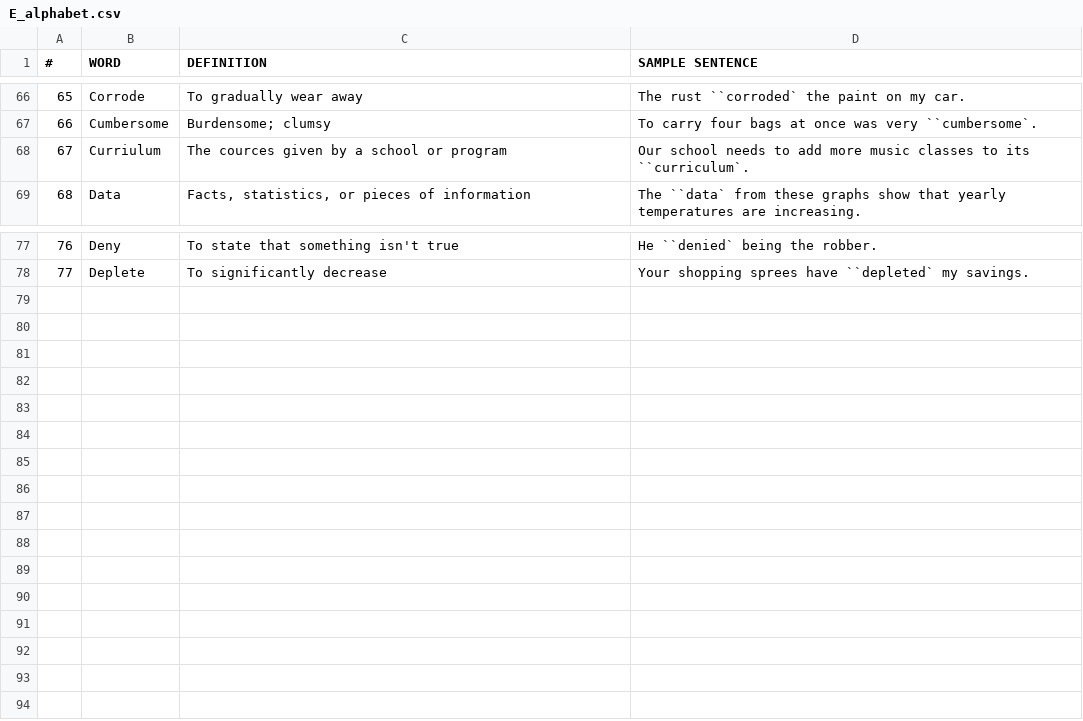
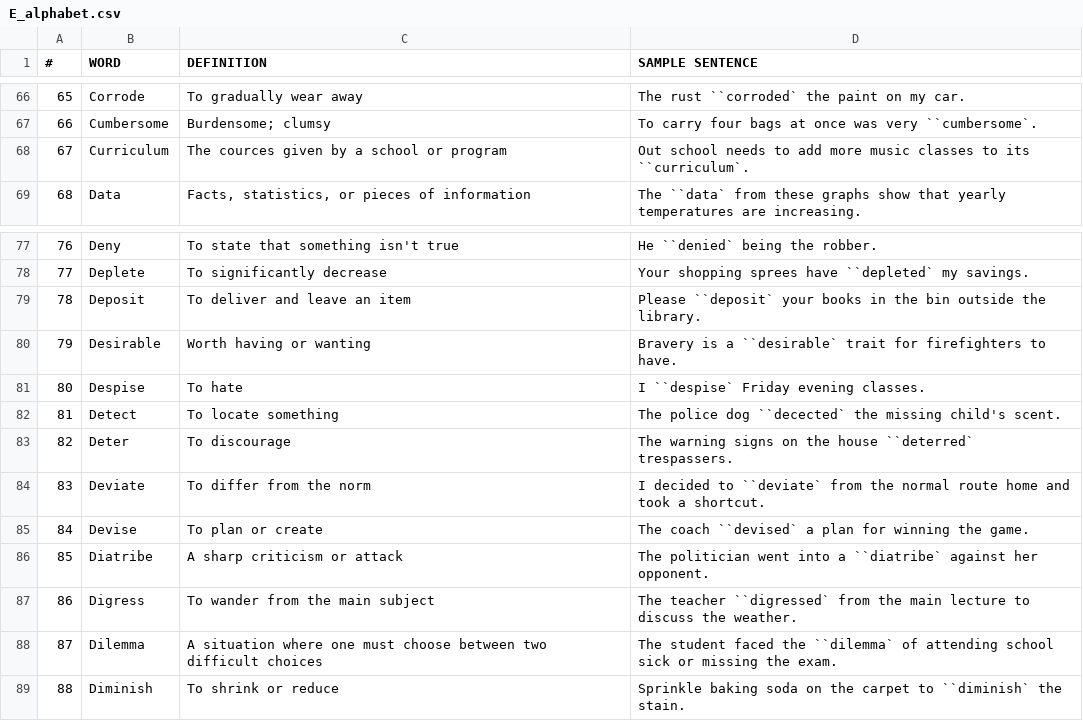
Before and after one commit to Yee172/AlphabetQs, a CSV file: Lib/E_alphabet.csv, drawn as a sheet; only a part is shown, gaps mark what is left out.

Commit message:
update

```diff
--- a/Lib/E_alphabet.csv
+++ b/Lib/E_alphabet.csv
@@ -67,3 +67,3 @@
 66,Cumbersome,"Burdensome; clumsy","To carry four bags at once was very ``cumbersome`."
-67,Curriulum,"The cources given by a school or program","Our school needs to add more music classes to its ``curriculum`."
+67,Curriculum,"The cources given by a school or program","Out school needs to add more music classes to its ``curriculum`."
 68,Data,"Facts, statistics, or pieces of information","The ``data` from these graphs show that yearly temperatures are increasing."
@@ -78 +78,12 @@
 77,Deplete,"To significantly decrease","Your shopping sprees have ``depleted` my savings."
+78,Deposit,"To deliver and leave an item","Please ``deposit` your books in the bin outside the library."
+79,Desirable,"Worth having or wanting","Bravery is a ``desirable` trait for firefighters to have."
+80,Despise,"To hate","I ``despise` Friday evening classes."
+81,Detect,"To locate something","The police dog ``decected` the missing child's scent."
+82,Deter,"To discourage","The warning signs on the house ``deterred` trespassers."
+83,Deviate,"To differ from the norm","I decided to ``deviate` from the normal route home and took a shortcut."
+84,Devise,"To plan or create","The coach ``devised` a plan for winning the game."
+85,Diatribe,"A sharp criticism or attack","The politician went into a ``diatribe` against her opponent."
+86,Digress,"To wander from the main subject","The teacher ``digressed` from the main lecture to discuss the weather."
+87,Dilemma,"A situation where one must choose between two difficult choices","The student faced the ``dilemma` of attending school sick or missing the exam."
+88,Diminish,"To shrink or reduce","Sprinkle baking soda on the carpet to ``diminish` the stain."
```
